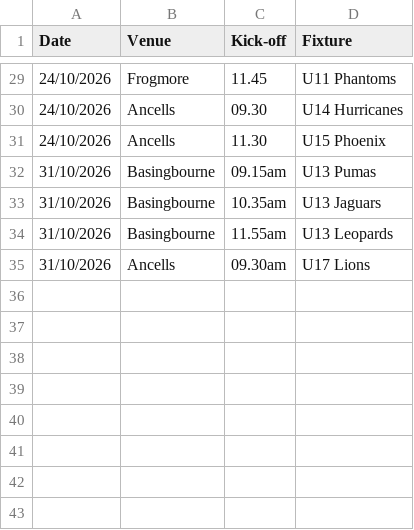
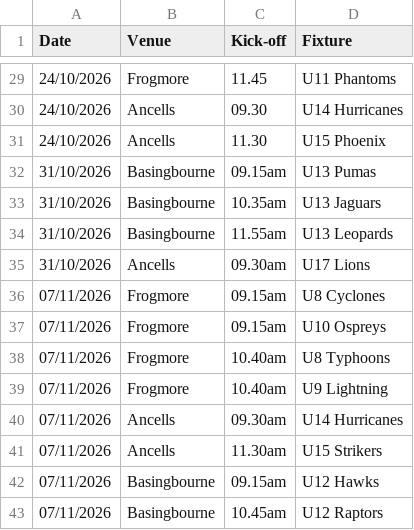
Before and after one commit to hartyouth/hartyouth.github.io, a CSV file: weekly-pitch-allocations.csv, drawn as a sheet; only a part is shown, gaps mark what is left out; the diff names each change by its address in the sheet, - before the commit and + after, or states it on an @@ line.

Commit message:
Update weekly-pitch-allocations.csv

```diff
--- a/weekly-pitch-allocations.csv
+++ b/weekly-pitch-allocations.csv
+row 36: 07/11/2026 | Frogmore | 09.15am | U8 Cyclones
+row 37: 07/11/2026 | Frogmore | 09.15am | U10 Ospreys
+row 38: 07/11/2026 | Frogmore | 10.40am | U8 Typhoons
+row 39: 07/11/2026 | Frogmore | 10.40am | U9 Lightning
+row 40: 07/11/2026 | Ancells | 09.30am | U14 Hurricanes
+row 41: 07/11/2026 | Ancells | 11.30am | U15 Strikers
+row 42: 07/11/2026 | Basingbourne | 09.15am | U12 Hawks
+row 43: 07/11/2026 | Basingbourne | 10.45am | U12 Raptors
```
